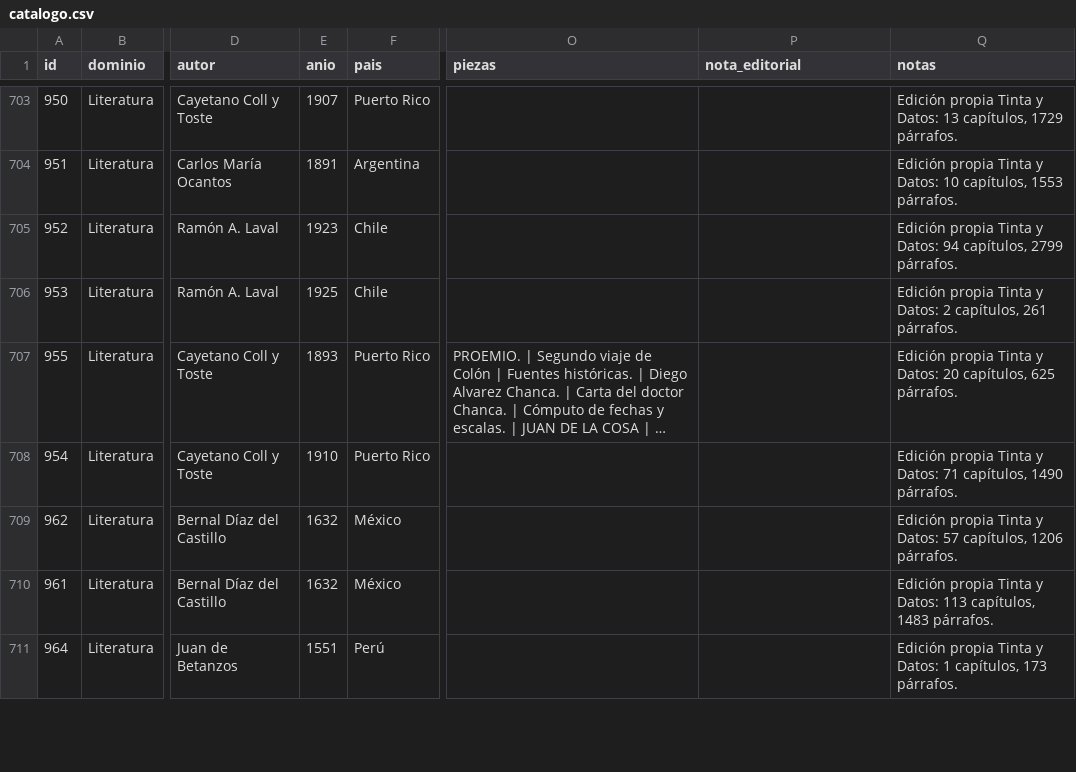
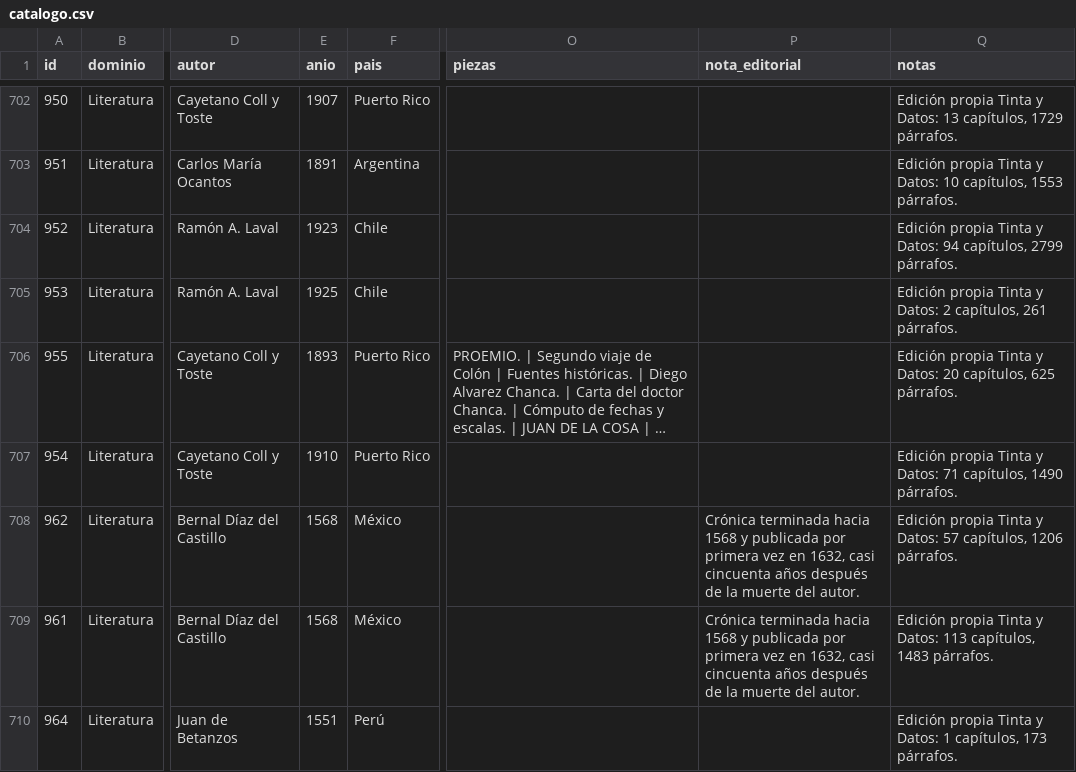
Before and after one commit to rmretamaleso/tintaydatos, a CSV file: catalogo.csv, drawn as a sheet; only a part is shown, gaps mark what is left out; long unchanged cells end in …; addresses are those after the commit; the diff covers the shown part only; the diff names each change by its address in the sheet, - before the commit and + after, or states it on an @@ line.

```diff
--- a/catalogo.csv
+++ b/catalogo.csv
-E708:E709 (anio): 1632
+E708:E709 (anio): 1568
-P708:P709 (nota_editorial): (empty)
+P708:P709 (nota_editorial): Crónica terminada hacia 1568 y publicada por primera vez en 1632, casi cincuenta años después de la muerte del autor.
```
Also changed, not shown: 1 removed row and 2 edited cells elsewhere in this file, 5 other files.
